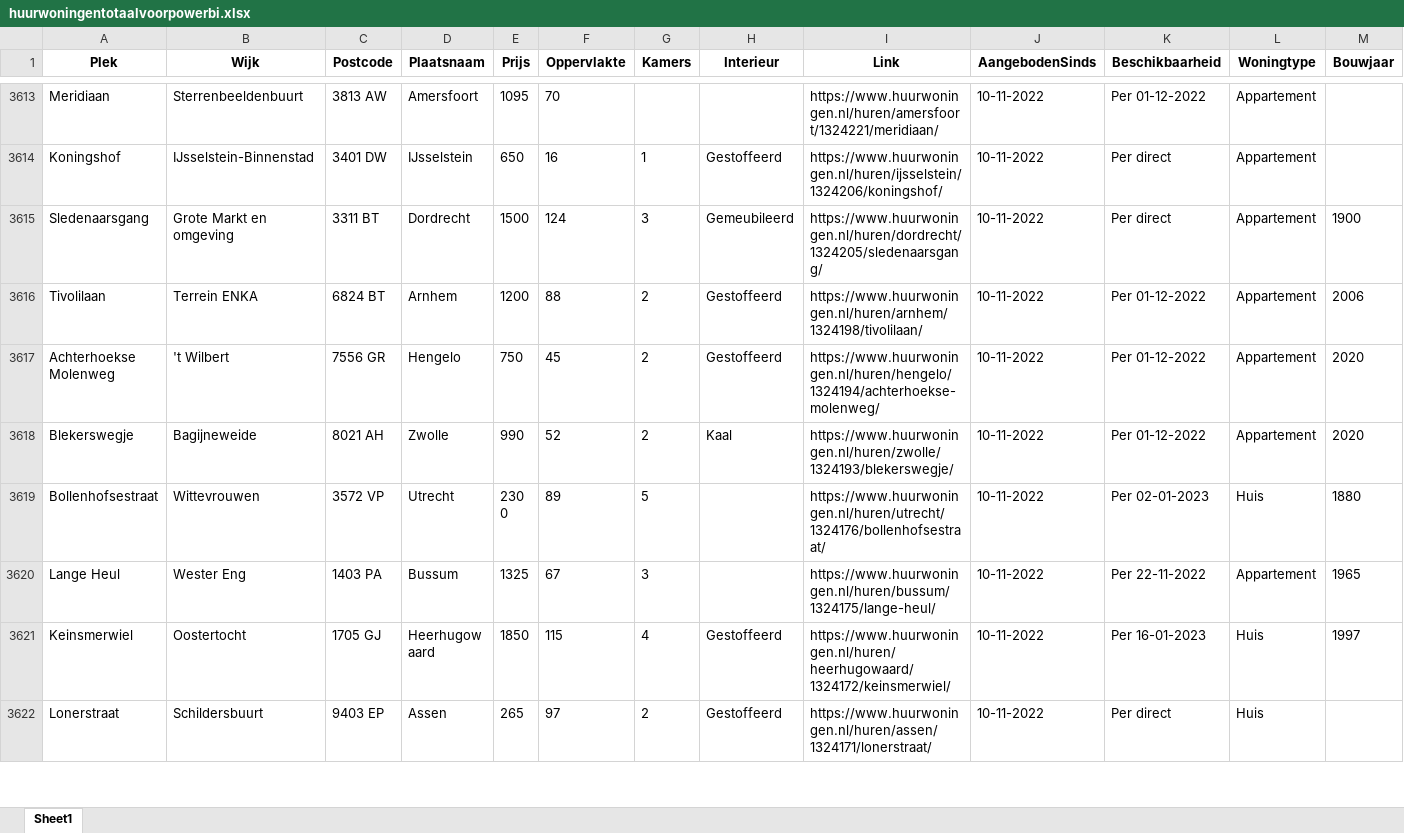
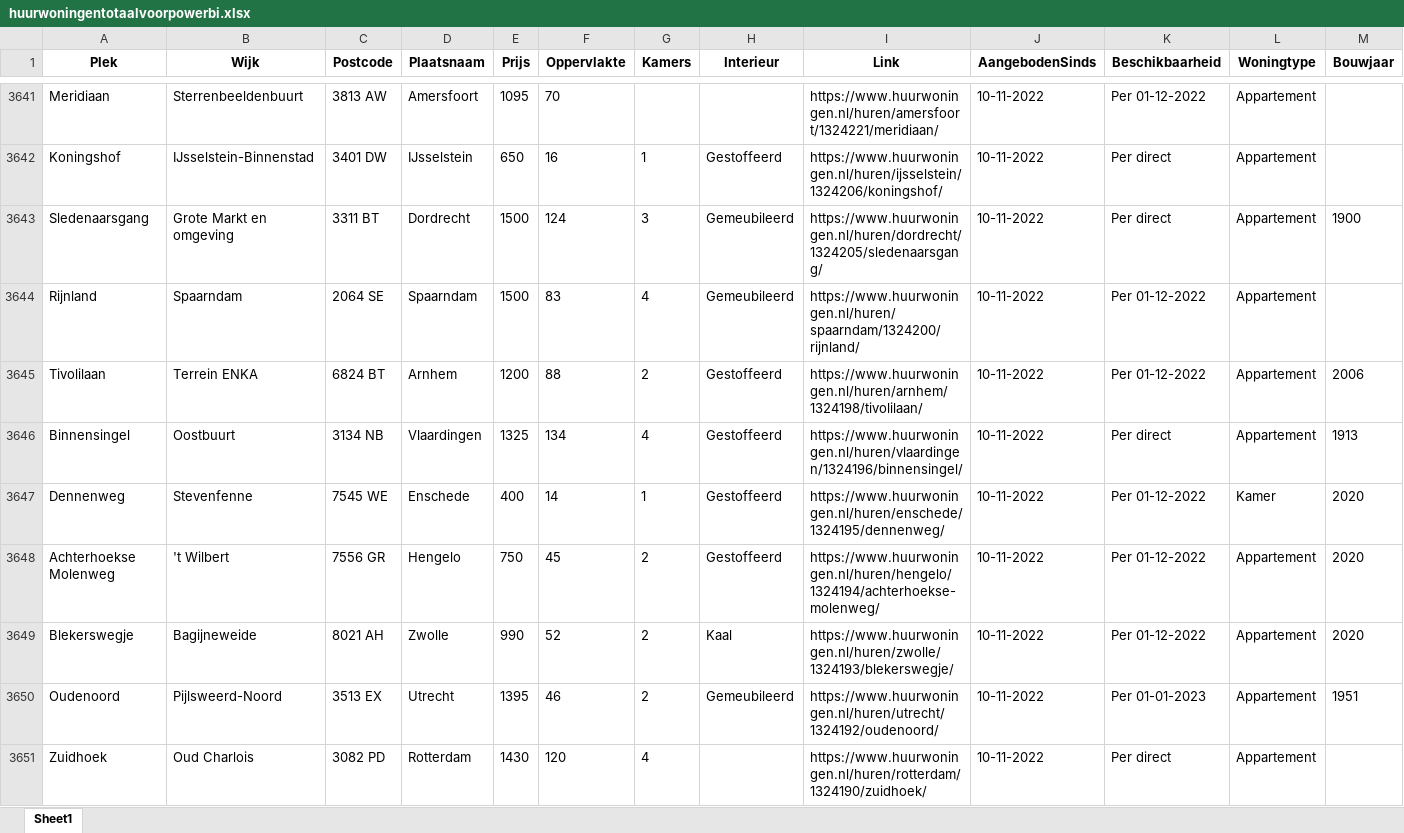
Before and after one commit to TimCRN/Scraper, an Excel workbook: Data/huurwoningentotaalvoorpowerbi.xlsx, sheet Sheet1, drawn as a sheet; only a part is shown, gaps mark what is left out; the shorter side is filled out with more unchanged rows; values as stored, in another font and other column widths than the file's, no borders; rows hold the shown columns only; the diff covers the shown part only; the diff names each change by its address in the sheet, - before the commit and + after, or states it on an @@ line.

```diff
--- a/Data/huurwoningentotaalvoorpowerbi.xlsx (sheet Sheet1)
+++ b/Data/huurwoningentotaalvoorpowerbi.xlsx (sheet Sheet1)
+row 3644: Rijnland | Spaarndam | 2064 SE | Spaarndam | 1500 | 83 | 4 | Gemeubileerd | https://www.huurwoningen.nl/huren/spaarndam/1324200/rijnland/ | 10-11-2022 | Per 01-12-2022 | Appartement
+row 3646: Binnensingel | Oostbuurt | 3134 NB | Vlaardingen | 1325 | 134 | 4 | Gestoffeerd | https://www.huurwoningen.nl/huren/vlaardingen/1324196/binnensingel/ | 10-11-2022 | Per direct | Appartement | 1913
+row 3647: Dennenweg | Stevenfenne | 7545 WE | Enschede | 400 | 14 | 1 | Gestoffeerd | https://www.huurwoningen.nl/huren/enschede/1324195/dennenweg/ | 10-11-2022 | Per 01-12-2022 | Kamer | 2020
+row 3650: Oudenoord | Pijlsweerd-Noord | 3513 EX | Utrecht | 1395 | 46 | 2 | Gemeubileerd | https://www.huurwoningen.nl/huren/utrecht/1324192/oudenoord/ | 10-11-2022 | Per 01-01-2023 | Appartement | 1951
+row 3651: Zuidhoek | Oud Charlois | 3082 PD | Rotterdam | 1430 | 120 | 4 |  | https://www.huurwoningen.nl/huren/rotterdam/1324190/zuidhoek/ | 10-11-2022 | Per direct | Appartement
```
Also changed, not shown: 47 added rows, 37 edited cells and cell formats elsewhere in this sheet, 1 other file.
